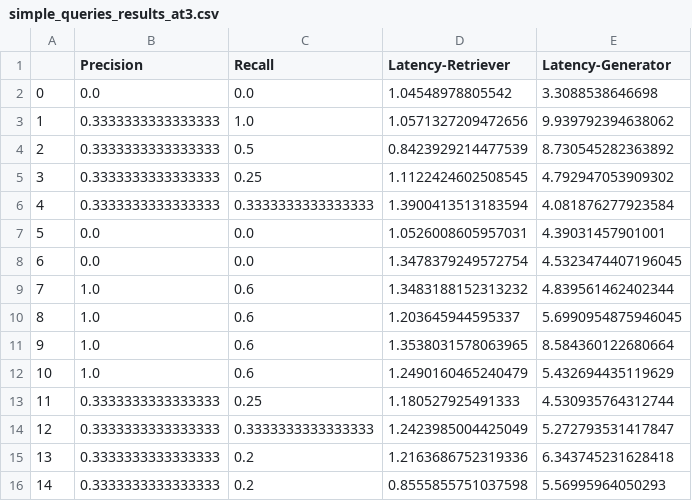
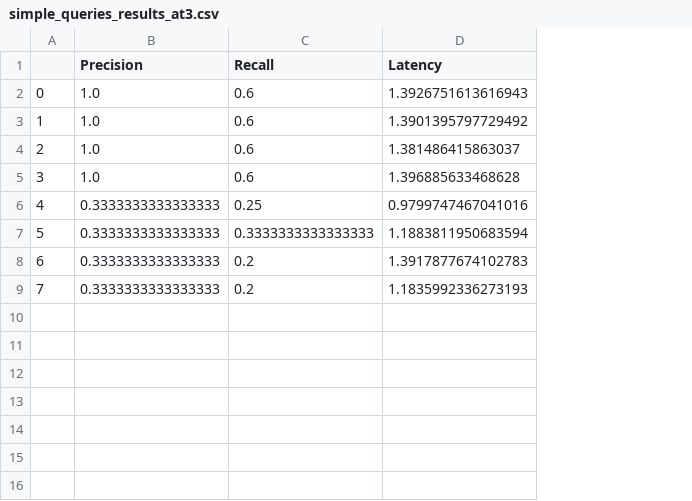
Before and after one commit to silam741852963/RAGGIN, a CSV file: evaluations/results/simple_queries_results_at3.csv, drawn as a sheet; removed rows and columns are numbered as before the commit, all else as after; the diff names each change by its address in the sheet, - before the commit and + after, or states it on an @@ line.

```diff
--- a/evaluations/results/simple_queries_results_at3.csv
+++ b/evaluations/results/simple_queries_results_at3.csv
-column D (Latency-Retriever), rows 9-16: 1.3483188152313232 | 1.203645944595337 | 1.3538031578063965 | 1.2490160465240479 | 1.180527925491333 | 1.2423985004425049 | 1.2163686752319336 | 0.8555855751037598
-column E (Latency-Generator), rows 9-16: 4.839561462402344 | 5.6990954875946045 | 8.584360122680664 | 5.432694435119629 | 4.530935764312744 | 5.272793531417847 | 6.343745231628418 | 5.56995964050293
+column D (Latency), rows 2-9: 1.3926751613616943 | 1.3901395797729492 | 1.381486415863037 | 1.396885633468628 | 0.9799747467041016 | 1.1883811950683594 | 1.3917877674102783 | 1.1835992336273193
-row 2: 0 | 0.0 | 0.0 | 1.04548978805542 | 3.3088538646698
-row 3: 1 | 0.3333333333333333 | 1.0 | 1.0571327209472656 | 9.939792394638062
-row 4: 2 | 0.3333333333333333 | 0.5 | 0.8423929214477539 | 8.730545282363892
-row 5: 3 | 0.3333333333333333 | 0.25 | 1.1122424602508545 | 4.792947053909302
-row 6: 4 | 0.3333333333333333 | 0.3333333333333333 | 1.3900413513183594 | 4.081876277923584
-row 7: 5 | 0.0 | 0.0 | 1.0526008605957031 | 4.39031457901001
-row 8: 6 | 0.0 | 0.0 | 1.3478379249572754 | 4.5323474407196045
@@ column A renumbered from row 2 down @@
```
Also changed, not shown: evaluations/results/simple_queries_results_at1.csv, evaluations/results/simple_queries_results_at5.csv, 52 other files.
